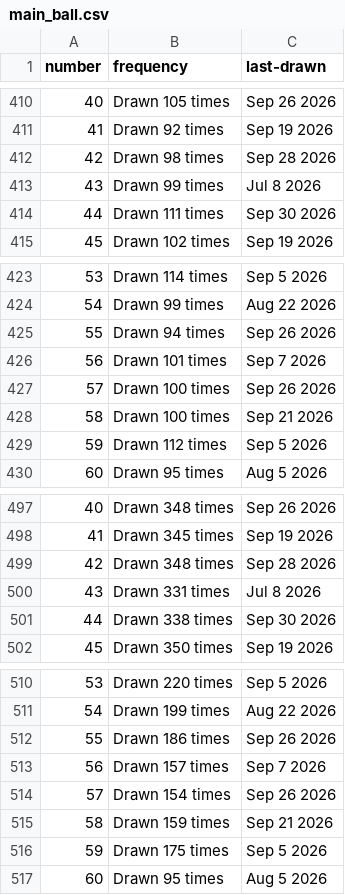
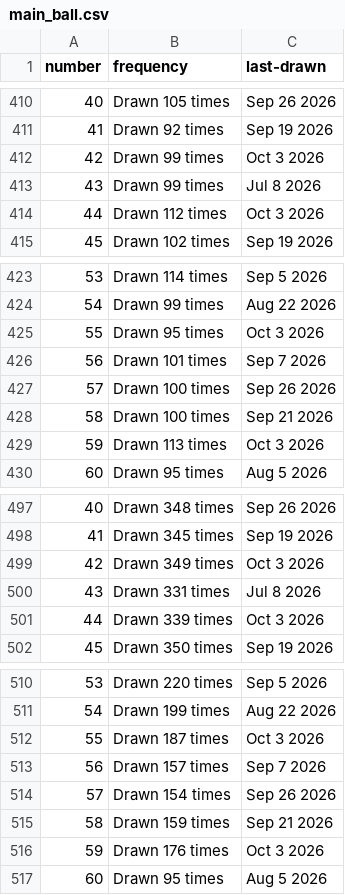
Before and after one commit to kv-hearst/powerball, a CSV file: data/main_ball.csv, drawn as a sheet; only a part is shown, gaps mark what is left out; the diff covers the shown part only.

```diff
--- a/data/main_ball.csv
+++ b/data/main_ball.csv
@@ -411,5 +411,5 @@ number,frequency,last-drawn
 41,Drawn 92 times,Sep 19 2026
-42,Drawn 98 times,Sep 28 2026
+42,Drawn 99 times,Oct 3 2026
 43,Drawn 99 times,Jul 8 2026
-44,Drawn 111 times,Sep 30 2026
+44,Drawn 112 times,Oct 3 2026
 45,Drawn 102 times,Sep 19 2026
@@ -424,3 +424,3 @@ number,frequency,last-drawn
 54,Drawn 99 times,Aug 22 2026
-55,Drawn 94 times,Sep 26 2026
+55,Drawn 95 times,Oct 3 2026
 56,Drawn 101 times,Sep 7 2026
@@ -428,3 +428,3 @@ number,frequency,last-drawn
 58,Drawn 100 times,Sep 21 2026
-59,Drawn 112 times,Sep 5 2026
+59,Drawn 113 times,Oct 3 2026
 60,Drawn 95 times,Aug 5 2026
@@ -498,5 +498,5 @@ number,frequency,last-drawn
 41,Drawn 345 times,Sep 19 2026
-42,Drawn 348 times,Sep 28 2026
+42,Drawn 349 times,Oct 3 2026
 43,Drawn 331 times,Jul 8 2026
-44,Drawn 338 times,Sep 30 2026
+44,Drawn 339 times,Oct 3 2026
 45,Drawn 350 times,Sep 19 2026
@@ -511,3 +511,3 @@ number,frequency,last-drawn
 54,Drawn 199 times,Aug 22 2026
-55,Drawn 186 times,Sep 26 2026
+55,Drawn 187 times,Oct 3 2026
 56,Drawn 157 times,Sep 7 2026
@@ -515,3 +515,3 @@ number,frequency,last-drawn
 58,Drawn 159 times,Sep 21 2026
-59,Drawn 175 times,Sep 5 2026
+59,Drawn 176 times,Oct 3 2026
 60,Drawn 95 times,Aug 5 2026
```
Also changed, not shown: 4 edited cells elsewhere in this file, data/main_ball_active.csv, data/main_ball_cleaned.csv, 4 other files.
